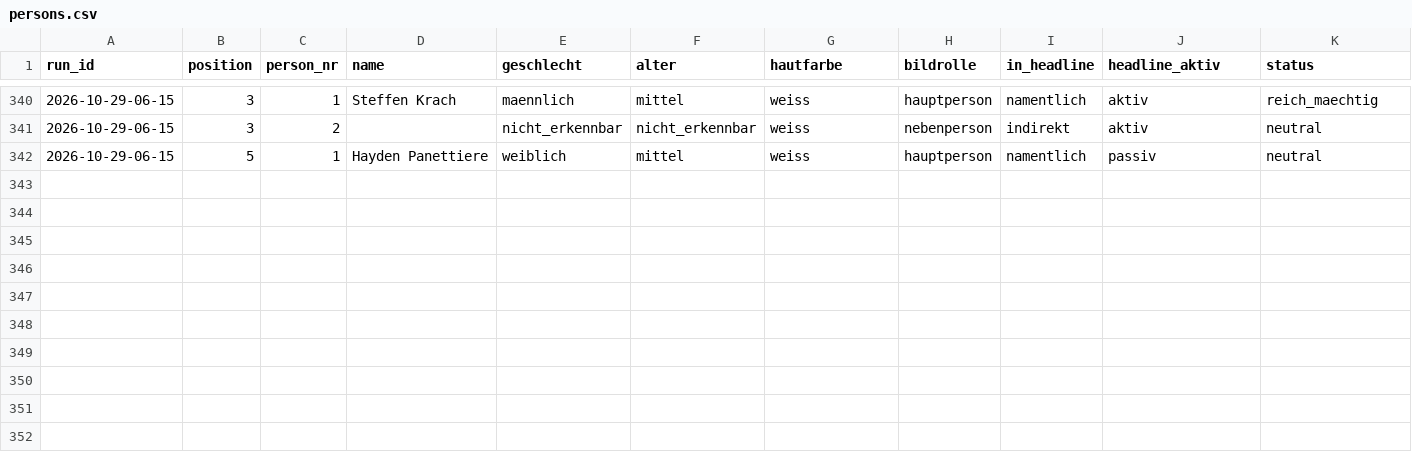
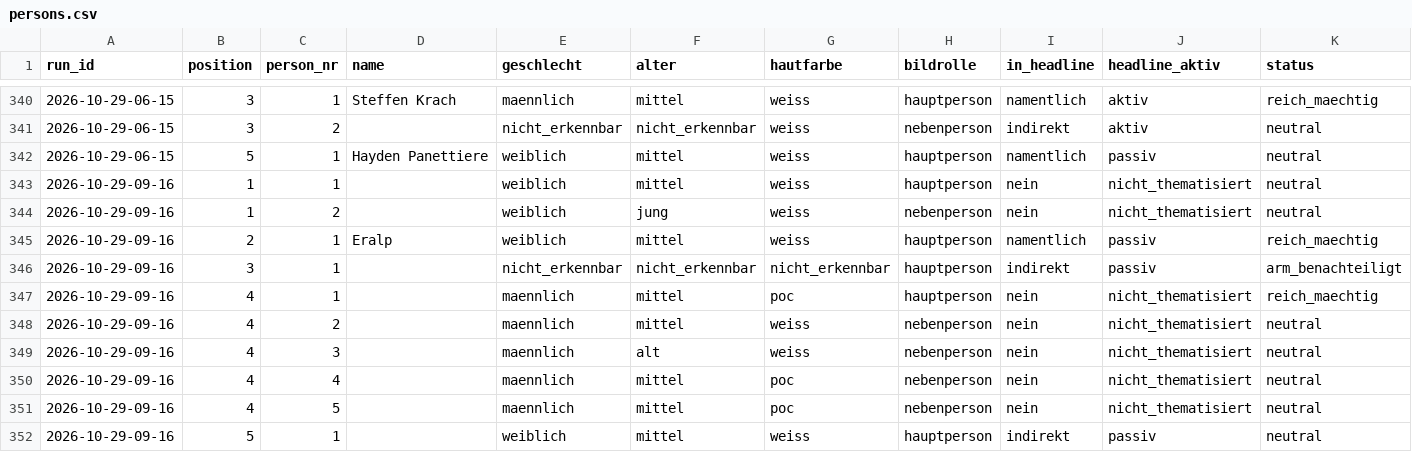
Before and after one commit to happkatharina71-bit/crmd, a CSV file: webde-monitor/data/persons.csv, drawn as a sheet; only a part is shown, gaps mark what is left out; rows hold the shown columns only; the diff names each change by its address in the sheet, - before the commit and + after, or states it on an @@ line.

```diff
--- a/webde-monitor/data/persons.csv
+++ b/webde-monitor/data/persons.csv
+row 343: 2026-10-29-09-16 | 1 | 1 |  | weiblich | mittel | weiss | hauptperson | nein | nicht_thematisiert | neutral
+row 344: 2026-10-29-09-16 | 1 | 2 |  | weiblich | jung | weiss | nebenperson | nein | nicht_thematisiert | neutral
+row 345: 2026-10-29-09-16 | 2 | 1 | Eralp | weiblich | mittel | weiss | hauptperson | namentlich | passiv | reich_maechtig
+row 346: 2026-10-29-09-16 | 3 | 1 |  | nicht_erkennbar | nicht_erkennbar | nicht_erkennbar | hauptperson | indirekt | passiv | arm_benachteiligt
+row 347: 2026-10-29-09-16 | 4 | 1 |  | maennlich | mittel | poc | hauptperson | nein | nicht_thematisiert | reich_maechtig
+row 348: 2026-10-29-09-16 | 4 | 2 |  | maennlich | mittel | weiss | nebenperson | nein | nicht_thematisiert | neutral
+row 349: 2026-10-29-09-16 | 4 | 3 |  | maennlich | alt | weiss | nebenperson | nein | nicht_thematisiert | neutral
+row 350: 2026-10-29-09-16 | 4 | 4 |  | maennlich | mittel | poc | nebenperson | nein | nicht_thematisiert | neutral
+row 351: 2026-10-29-09-16 | 4 | 5 |  | maennlich | mittel | poc | nebenperson | nein | nicht_thematisiert | neutral
+row 352: 2026-10-29-09-16 | 5 | 1 |  | weiblich | mittel | weiss | hauptperson | indirekt | passiv | neutral
```
Also changed, not shown: webde-monitor/data/teasers.csv, 7 other files.
